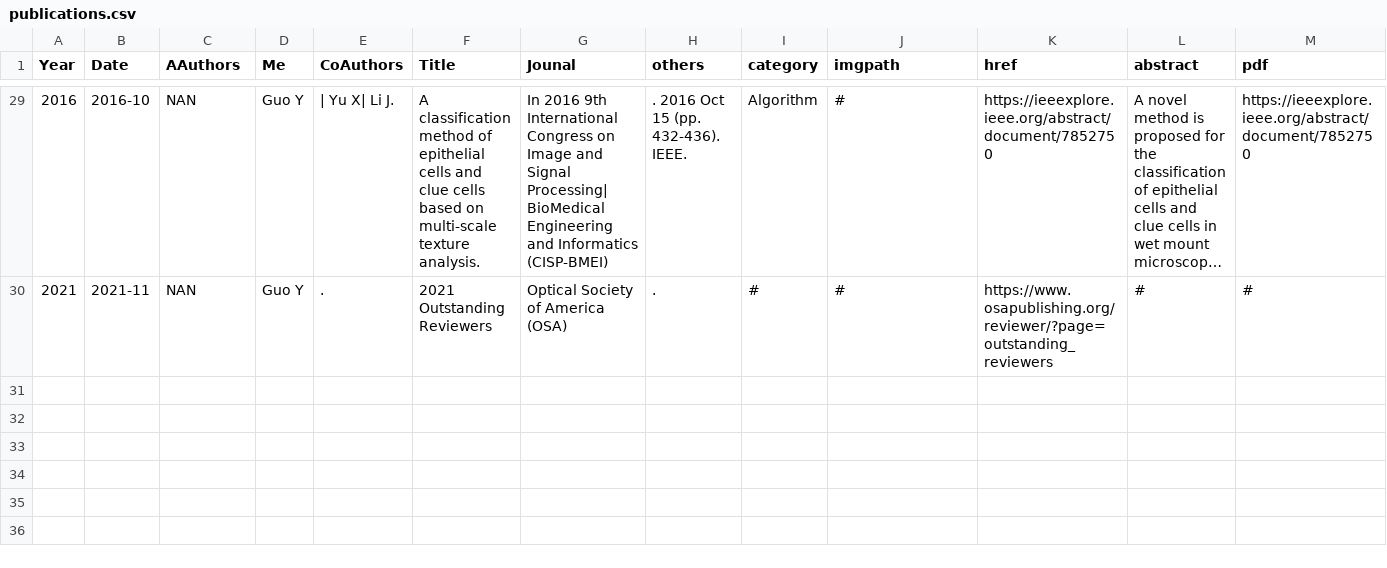
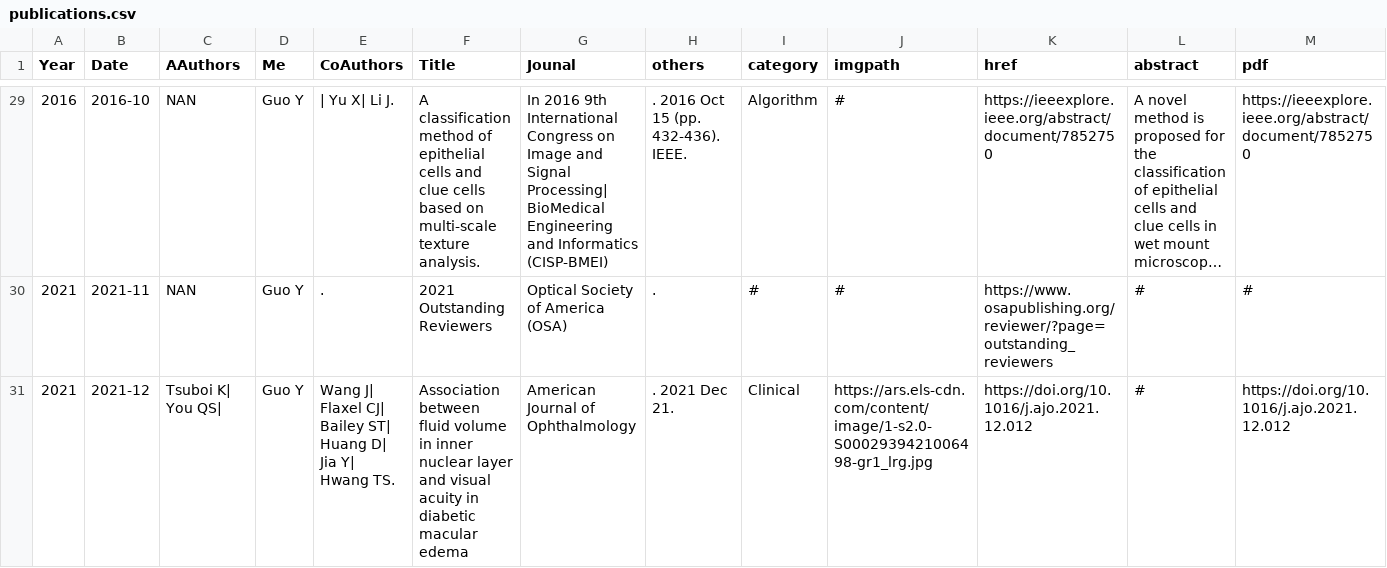
Before and after one commit to Yukun-Guo/Yukun-Guo.github.io, a CSV file: data/publications.csv, drawn as a sheet; only a part is shown, gaps mark what is left out; long unchanged cells end in …; rows hold the shown columns only; the diff names each change by its address in the sheet, - before the commit and + after, or states it on an @@ line.

Commit message:
Add files via upload

```diff
--- a/data/publications.csv
+++ b/data/publications.csv
+row 31: 2021 | 2021-12 | Tsuboi K| You QS| | Guo Y | Wang J| Flaxel CJ| Bailey ST| Huang D| Jia Y| Hwang TS. | Association between fluid volume in inner nuclear layer and visual acuity in diabetic macular edema | American Journal of Ophthalmology | . 2021 Dec 21. | Clinical | https://ars.els-cdn.com/content/image/1-s2.0-S0002939421006498-gr1_lrg.jpg | https://doi.org/10.1016/j.ajo.2021.12.012 | # | https://doi.org/10.1016/j.ajo.2021.12.012
```
